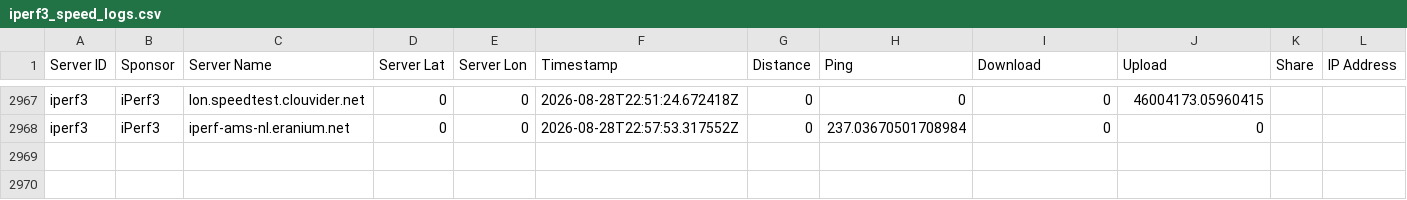
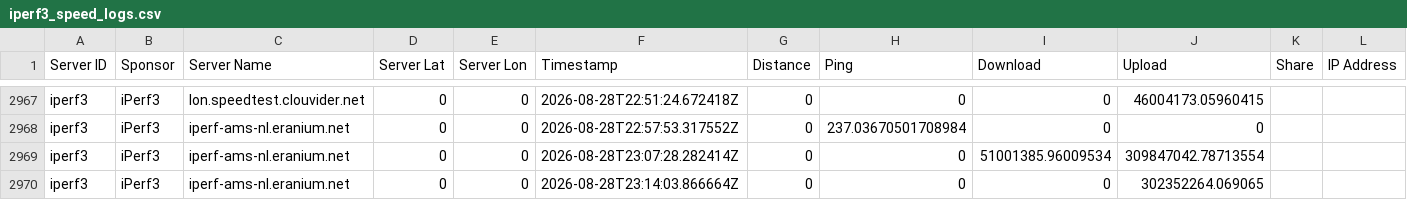
Before and after one commit to mfpnas/telecom-speed-monitor, a CSV file: data/logs/iperf3_speed_logs.csv, drawn as a sheet; only a part is shown, gaps mark what is left out.

```diff
--- a/data/logs/iperf3_speed_logs.csv
+++ b/data/logs/iperf3_speed_logs.csv
@@ -2968 +2968,3 @@ iperf3,iPerf3,lon.speedtest.clouvider.net,0,0,2026-08-28T22:51:24.672418Z,0,0,0,
 iperf3,iPerf3,iperf-ams-nl.eranium.net,0,0,2026-08-28T22:57:53.317552Z,0,237.03670501708984,0,0,,
+iperf3,iPerf3,iperf-ams-nl.eranium.net,0,0,2026-08-28T23:07:28.282414Z,0,0,51001385.96009534,309847042.78713554,,
+iperf3,iPerf3,iperf-ams-nl.eranium.net,0,0,2026-08-28T23:14:03.866664Z,0,0,0,302352264.069065,,
```
Also changed, not shown: data/logs/fast_speed_logs.csv, data/logs/librespeed_speed_logs.csv, 6 other files.
